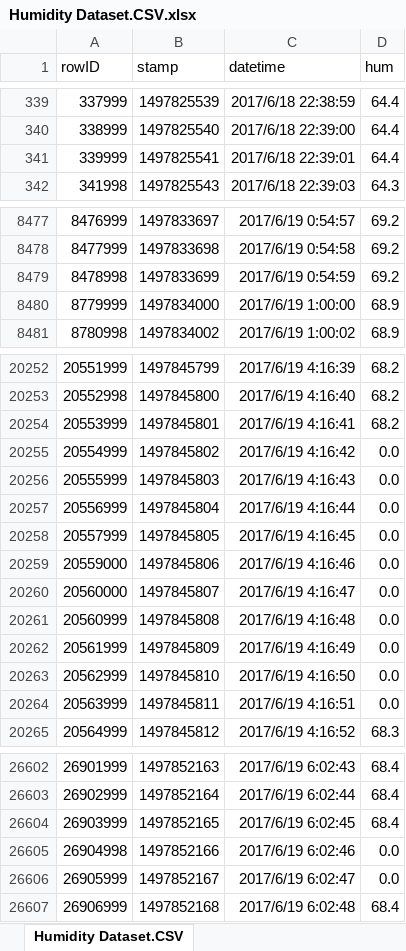
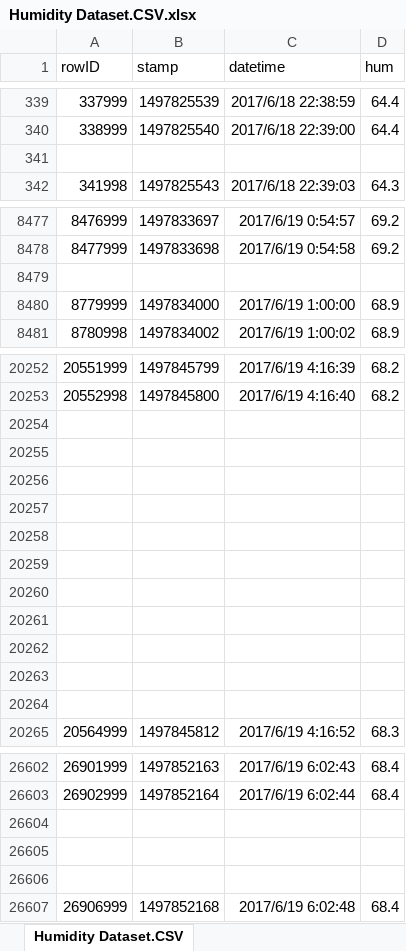
Before and after one commit to AHMEDKHAN10/task-2.3, an Excel workbook: Humidity Dataset.CSV.xlsx, sheet Humidity Dataset.CSV, drawn as a sheet; only a part is shown, gaps mark what is left out; values as stored, in another font and other column widths than the file's, no borders; charts and pictures not drawn; the diff covers the shown part only; the diff names each change by its address in the sheet, - before the commit and + after, or states it on an @@ line.

Commit message:
Add files via upload

```diff
--- a/Humidity Dataset.CSV.xlsx (sheet Humidity Dataset.CSV)
+++ b/Humidity Dataset.CSV.xlsx (sheet Humidity Dataset.CSV)
-row 341: 339999 | 1497825541 | 2017/6/18 22:39:01 | 64.4
+row 341: (empty)
-row 8479: 8478998 | 1497833699 | 2017/6/19 0:54:59 | 69.2
+row 8479: (empty)
-row 20254: 20553999 | 1497845801 | 2017/6/19 4:16:41 | 68.2
+row 20254: (empty)
-row 20255: 20554999 | 1497845802 | 2017/6/19 4:16:42 | 0.0
+row 20255: (empty)
-row 20256: 20555999 | 1497845803 | 2017/6/19 4:16:43 | 0.0
+row 20256: (empty)
-row 20257: 20556999 | 1497845804 | 2017/6/19 4:16:44 | 0.0
+row 20257: (empty)
-row 20258: 20557999 | 1497845805 | 2017/6/19 4:16:45 | 0.0
+row 20258: (empty)
-row 20259: 20559000 | 1497845806 | 2017/6/19 4:16:46 | 0.0
+row 20259: (empty)
-row 20260: 20560000 | 1497845807 | 2017/6/19 4:16:47 | 0.0
+row 20260: (empty)
-row 20261: 20560999 | 1497845808 | 2017/6/19 4:16:48 | 0.0
+row 20261: (empty)
-row 20262: 20561999 | 1497845809 | 2017/6/19 4:16:49 | 0.0
+row 20262: (empty)
-row 20263: 20562999 | 1497845810 | 2017/6/19 4:16:50 | 0.0
+row 20263: (empty)
-row 20264: 20563999 | 1497845811 | 2017/6/19 4:16:51 | 0.0
+row 20264: (empty)
-row 26604: 26903999 | 1497852165 | 2017/6/19 6:02:45 | 68.4
+row 26604: (empty)
-row 26605: 26904998 | 1497852166 | 2017/6/19 6:02:46 | 0.0
+row 26605: (empty)
-row 26606: 26905999 | 1497852167 | 2017/6/19 6:02:47 | 0.0
+row 26606: (empty)
```
Also changed, not shown: 1 removed row elsewhere in this sheet, charts or pictures.
